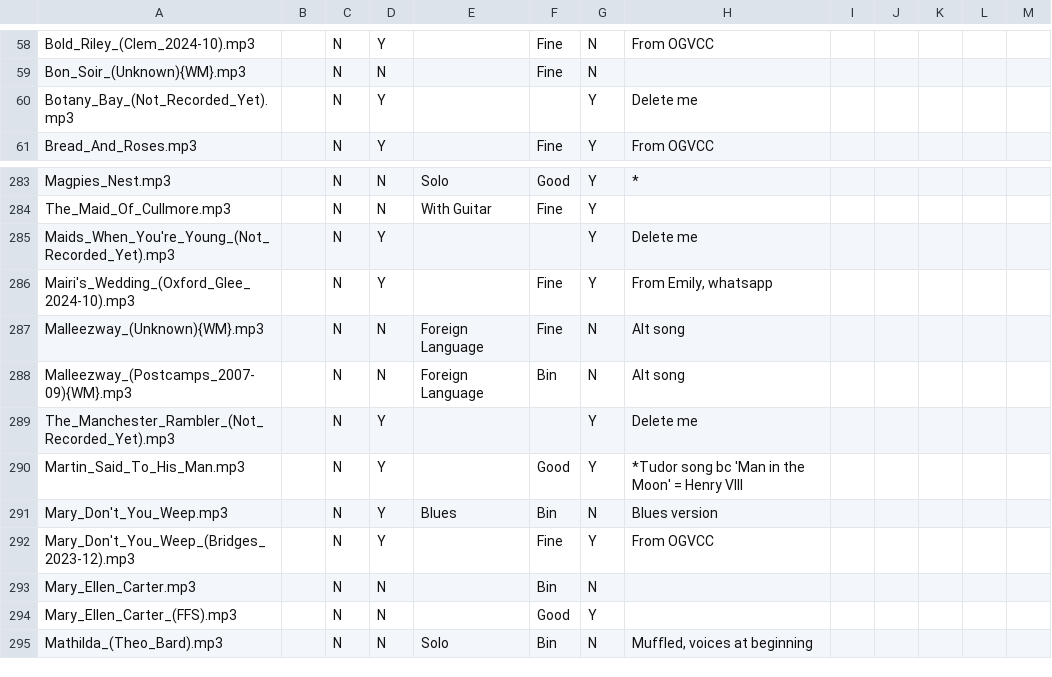
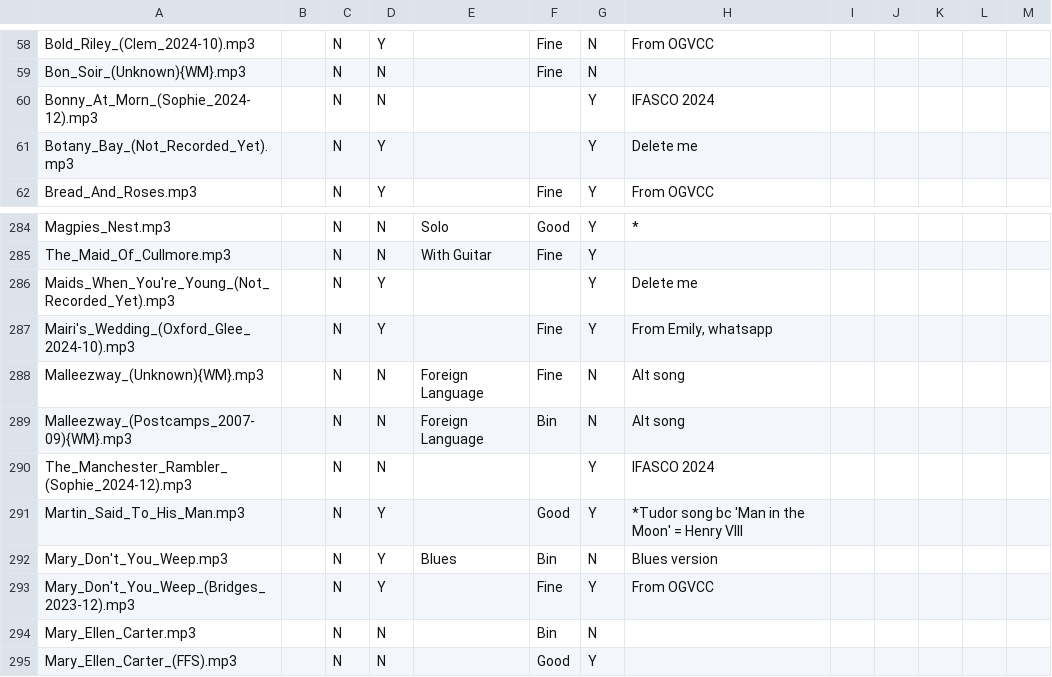
Before and after one commit to IMP1/virtualcampfire, a CSV file: songs.csv, drawn as a sheet; only a part is shown, gaps mark what is left out; the shorter side is filled out with more unchanged rows; removed rows and columns are numbered as before the commit, all else as after; the diff names each change by its address in the sheet, - before the commit and + after, or states it on an @@ line.

Commit message:
IFASCO

```diff
--- a/songs.csv
+++ b/songs.csv
+row 60: Bonny_At_Morn_(Sophie_2024-12).mp3 |  | N | N |  |  | Y | IFASCO 2024
-row 289: The_Manchester_Rambler_(Not_Recorded_Yet).mp3 |  | N | Y |  |  | Y | Delete me
+row 290: The_Manchester_Rambler_(Sophie_2024-12).mp3 |  | N | N |  |  | Y | IFASCO 2024
```
Also changed, not shown: 6 other files.
